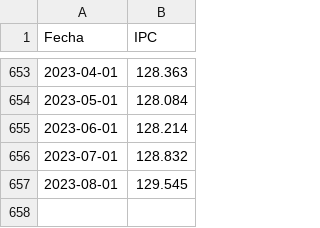
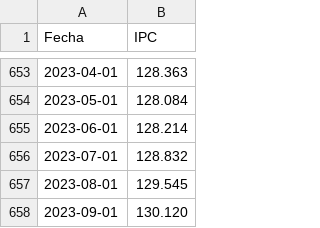
Before and after one commit to lapanquecita/cuenta-publica, a CSV file: IPC.csv, drawn as a sheet; only a part is shown, gaps mark what is left out; the diff names each change by its address in the sheet, - before the commit and + after, or states it on an @@ line.

Commit message:
Update IPC.csv

```diff
--- a/IPC.csv
+++ b/IPC.csv
+row 658: 2023-09-01 | 130.120
```
